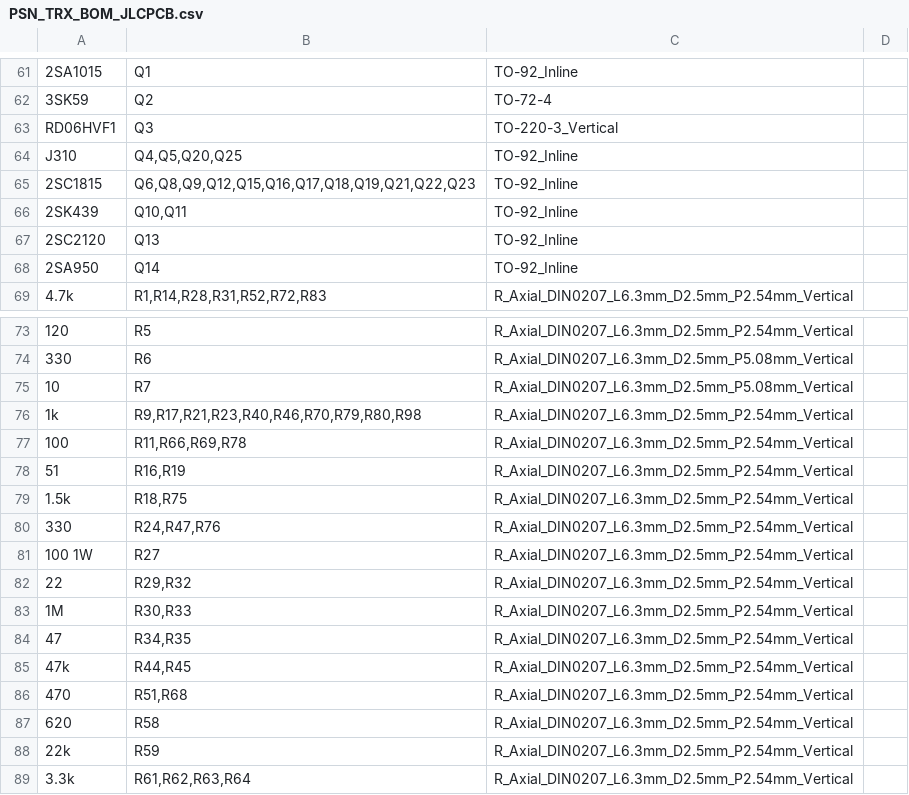
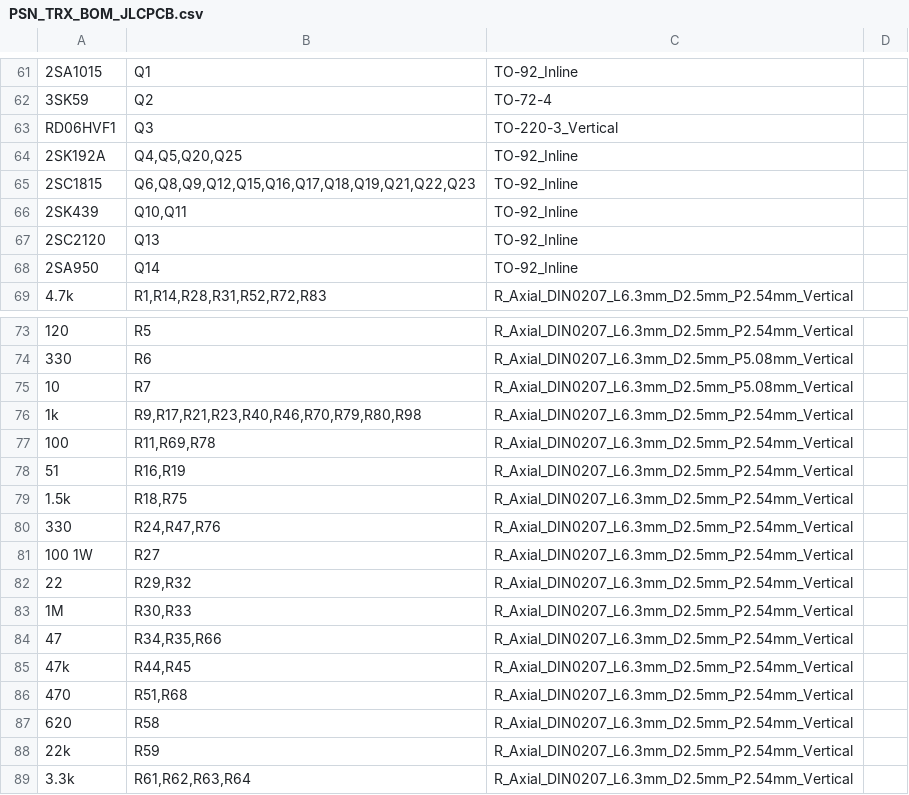
Before and after one commit to kazushinjo/PSN_TRX_XIAO_ESP32C3-V2, a CSV file: kicad/production/PSN_TRX_BOM_JLCPCB.csv, drawn as a sheet; only a part is shown, gaps mark what is left out; the diff names each change by its address in the sheet, - before the commit and + after, or states it on an @@ line.

```diff
--- a/kicad/production/PSN_TRX_BOM_JLCPCB.csv
+++ b/kicad/production/PSN_TRX_BOM_JLCPCB.csv
-A64: J310
+A64: 2SK192A
-B77: R11,R66,R69,R78
+B77: R11,R69,R78
-B84: R34,R35
+B84: R34,R35,R66
```
Also changed, not shown: kicad/PSN_TRX_pick_place.csv, kicad/bom.csv, 23 other files.
